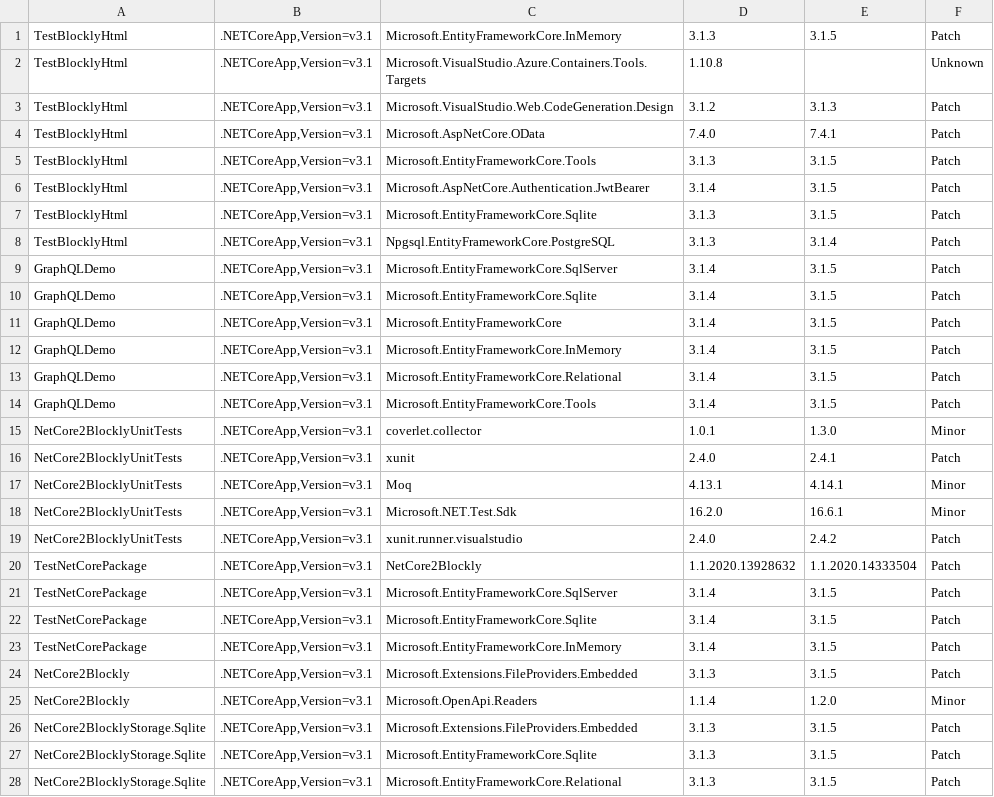
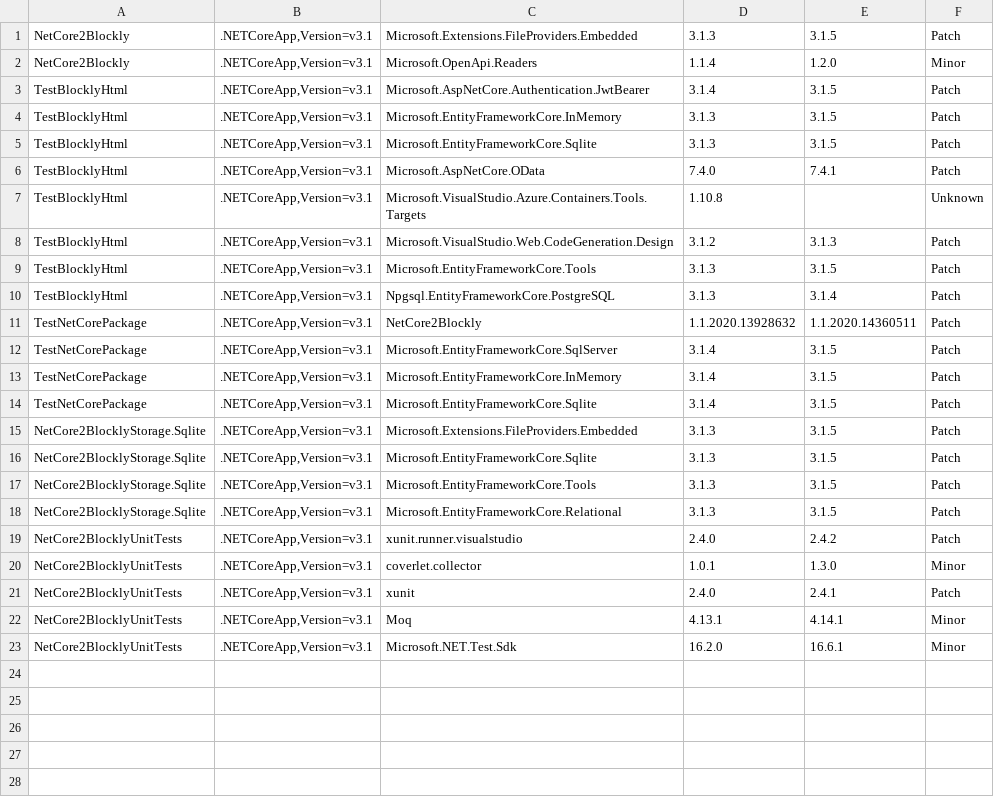
Before and after one commit to ignatandrei/NETCoreBlockly, a CSV file: src/NetCore2Blockly/outdated.csv, drawn as a sheet; only a part is shown; the diff covers the shown part only.

```diff
--- a/src/NetCore2Blockly/outdated.csv
+++ b/src/NetCore2Blockly/outdated.csv
@@ -1,15 +1,20 @@
+NetCore2Blockly,".NETCoreApp,Version=v3.1",Microsoft.Extensions.FileProviders.Embedded,3.1.3,3.1.5,Patch
+NetCore2Blockly,".NETCoreApp,Version=v3.1",Microsoft.OpenApi.Readers,1.1.4,1.2.0,Minor
+TestBlocklyHtml,".NETCoreApp,Version=v3.1",Microsoft.AspNetCore.Authentication.JwtBearer,3.1.4,3.1.5,Patch
 TestBlocklyHtml,".NETCoreApp,Version=v3.1",Microsoft.EntityFrameworkCore.InMemory,3.1.3,3.1.5,Patch
+TestBlocklyHtml,".NETCoreApp,Version=v3.1",Microsoft.EntityFrameworkCore.Sqlite,3.1.3,3.1.5,Patch
+TestBlocklyHtml,".NETCoreApp,Version=v3.1",Microsoft.AspNetCore.OData,7.4.0,7.4.1,Patch
 TestBlocklyHtml,".NETCoreApp,Version=v3.1",Microsoft.VisualStudio.Azure.Containers.Tools.Targets,1.10.8,,Unknown
 TestBlocklyHtml,".NETCoreApp,Version=v3.1",Microsoft.VisualStudio.Web.CodeGeneration.Design,3.1.2,3.1.3,Patch
-TestBlocklyHtml,".NETCoreApp,Version=v3.1",Microsoft.AspNetCore.OData,7.4.0,7.4.1,Patch
 TestBlocklyHtml,".NETCoreApp,Version=v3.1",Microsoft.EntityFrameworkCore.Tools,3.1.3,3.1.5,Patch
-TestBlocklyHtml,".NETCoreApp,Version=v3.1",Microsoft.AspNetCore.Authentication.JwtBearer,3.1.4,3.1.5,Patch
-TestBlocklyHtml,".NETCoreApp,Version=v3.1",Microsoft.EntityFrameworkCore.Sqlite,3.1.3,3.1.5,Patch
 TestBlocklyHtml,".NETCoreApp,Version=v3.1",Npgsql.EntityFrameworkCore.PostgreSQL,3.1.3,3.1.4,Patch
-GraphQLDemo,".NETCoreApp,Version=v3.1",Microsoft.EntityFrameworkCore.SqlServer,3.1.4,3.1.5,Patch
-GraphQLDemo,".NETCoreApp,Version=v3.1",Microsoft.EntityFrameworkCore.Sqlite,3.1.4,3.1.5,Patch
-GraphQLDemo,".NETCoreApp,Version=v3.1",Microsoft.EntityFrameworkCore,3.1.4,3.1.5,Patch
-GraphQLDemo,".NETCoreApp,Version=v3.1",Microsoft.EntityFrameworkCore.InMemory,3.1.4,3.1.5,Patch
-GraphQLDemo,".NETCoreApp,Version=v3.1",Microsoft.EntityFrameworkCore.Relational,3.1.4,3.1.5,Patch
-GraphQLDemo,".NETCoreApp,Version=v3.1",Microsoft.EntityFrameworkCore.Tools,3.1.4,3.1.5,Patch
+TestNetCorePackage,".NETCoreApp,Version=v3.1",NetCore2Blockly,1.1.2020.13928632,1.1.2020.14360511,Patch
+TestNetCorePackage,".NETCoreApp,Version=v3.1",Microsoft.EntityFrameworkCore.SqlServer,3.1.4,3.1.5,Patch
+TestNetCorePackage,".NETCoreApp,Version=v3.1",Microsoft.EntityFrameworkCore.InMemory,3.1.4,3.1.5,Patch
+TestNetCorePackage,".NETCoreApp,Version=v3.1",Microsoft.EntityFrameworkCore.Sqlite,3.1.4,3.1.5,Patch
+NetCore2BlocklyStorage.Sqlite,".NETCoreApp,Version=v3.1",Microsoft.Extensions.FileProviders.Embedded,3.1.3,3.1.5,Patch
+NetCore2BlocklyStorage.Sqlite,".NETCoreApp,Version=v3.1",Microsoft.EntityFrameworkCore.Sqlite,3.1.3,3.1.5,Patch
+NetCore2BlocklyStorage.Sqlite,".NETCoreApp,Version=v3.1",Microsoft.EntityFrameworkCore.Tools,3.1.3,3.1.5,Patch
+NetCore2BlocklyStorage.Sqlite,".NETCoreApp,Version=v3.1",Microsoft.EntityFrameworkCore.Relational,3.1.3,3.1.5,Patch
+NetCore2BlocklyUnitTests,".NETCoreApp,Version=v3.1",xunit.runner.visualstudio,2.4.0,2.4.2,Patch
 NetCore2BlocklyUnitTests,".NETCoreApp,Version=v3.1",coverlet.collector,1.0.1,1.3.0,Minor
@@ -18,11 +23 @@ NetCore2BlocklyUnitTests,".NETCoreApp,Version=v3.1",Moq,4.13.1,4.14.1,Minor
 NetCore2BlocklyUnitTests,".NETCoreApp,Version=v3.1",Microsoft.NET.Test.Sdk,16.2.0,16.6.1,Minor
-NetCore2BlocklyUnitTests,".NETCoreApp,Version=v3.1",xunit.runner.visualstudio,2.4.0,2.4.2,Patch
-TestNetCorePackage,".NETCoreApp,Version=v3.1",NetCore2Blockly,1.1.2020.13928632,1.1.2020.14333504,Patch
-TestNetCorePackage,".NETCoreApp,Version=v3.1",Microsoft.EntityFrameworkCore.SqlServer,3.1.4,3.1.5,Patch
-TestNetCorePackage,".NETCoreApp,Version=v3.1",Microsoft.EntityFrameworkCore.Sqlite,3.1.4,3.1.5,Patch
-TestNetCorePackage,".NETCoreApp,Version=v3.1",Microsoft.EntityFrameworkCore.InMemory,3.1.4,3.1.5,Patch
-NetCore2Blockly,".NETCoreApp,Version=v3.1",Microsoft.Extensions.FileProviders.Embedded,3.1.3,3.1.5,Patch
-NetCore2Blockly,".NETCoreApp,Version=v3.1",Microsoft.OpenApi.Readers,1.1.4,1.2.0,Minor
-NetCore2BlocklyStorage.Sqlite,".NETCoreApp,Version=v3.1",Microsoft.Extensions.FileProviders.Embedded,3.1.3,3.1.5,Patch
-NetCore2BlocklyStorage.Sqlite,".NETCoreApp,Version=v3.1",Microsoft.EntityFrameworkCore.Sqlite,3.1.3,3.1.5,Patch
-NetCore2BlocklyStorage.Sqlite,".NETCoreApp,Version=v3.1",Microsoft.EntityFrameworkCore.Relational,3.1.3,3.1.5,Patch
```
Also changed, not shown: 1 removed row elsewhere in this file, 2 other files.
